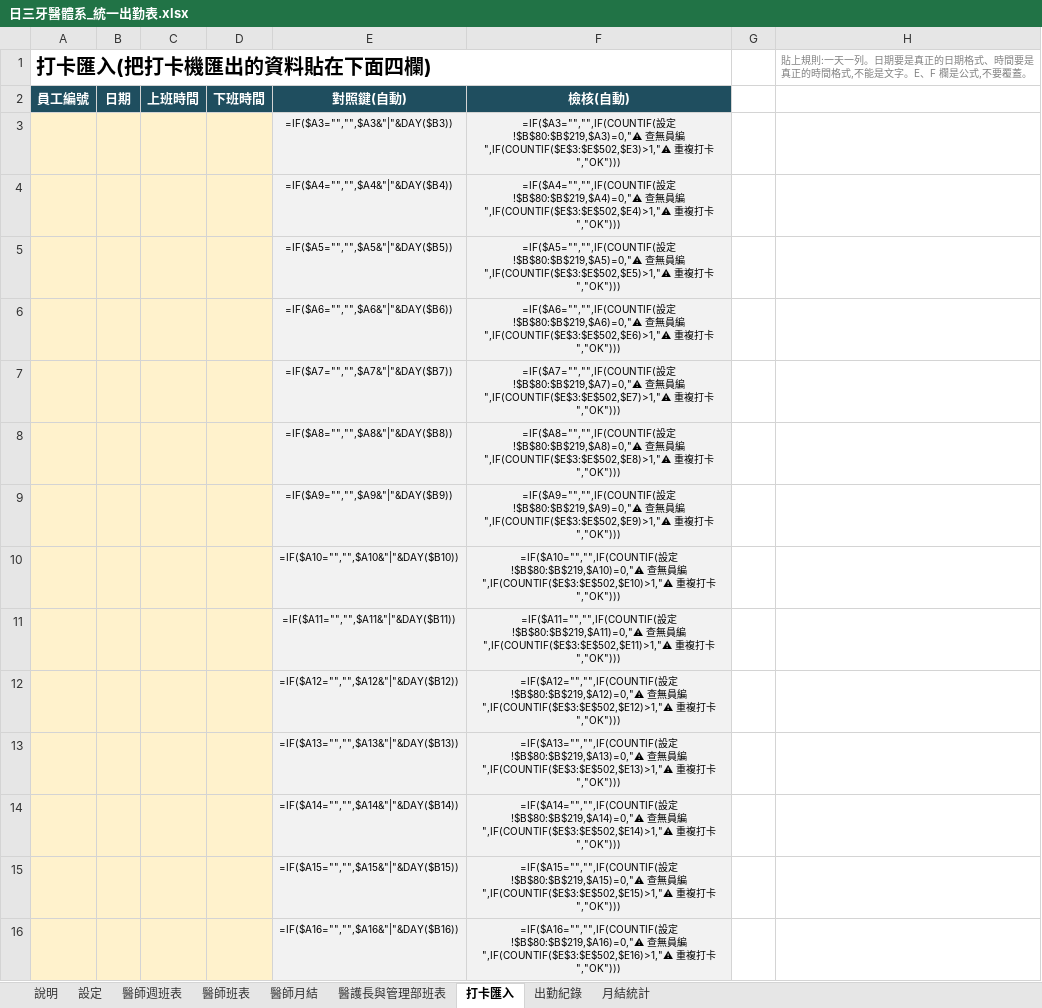
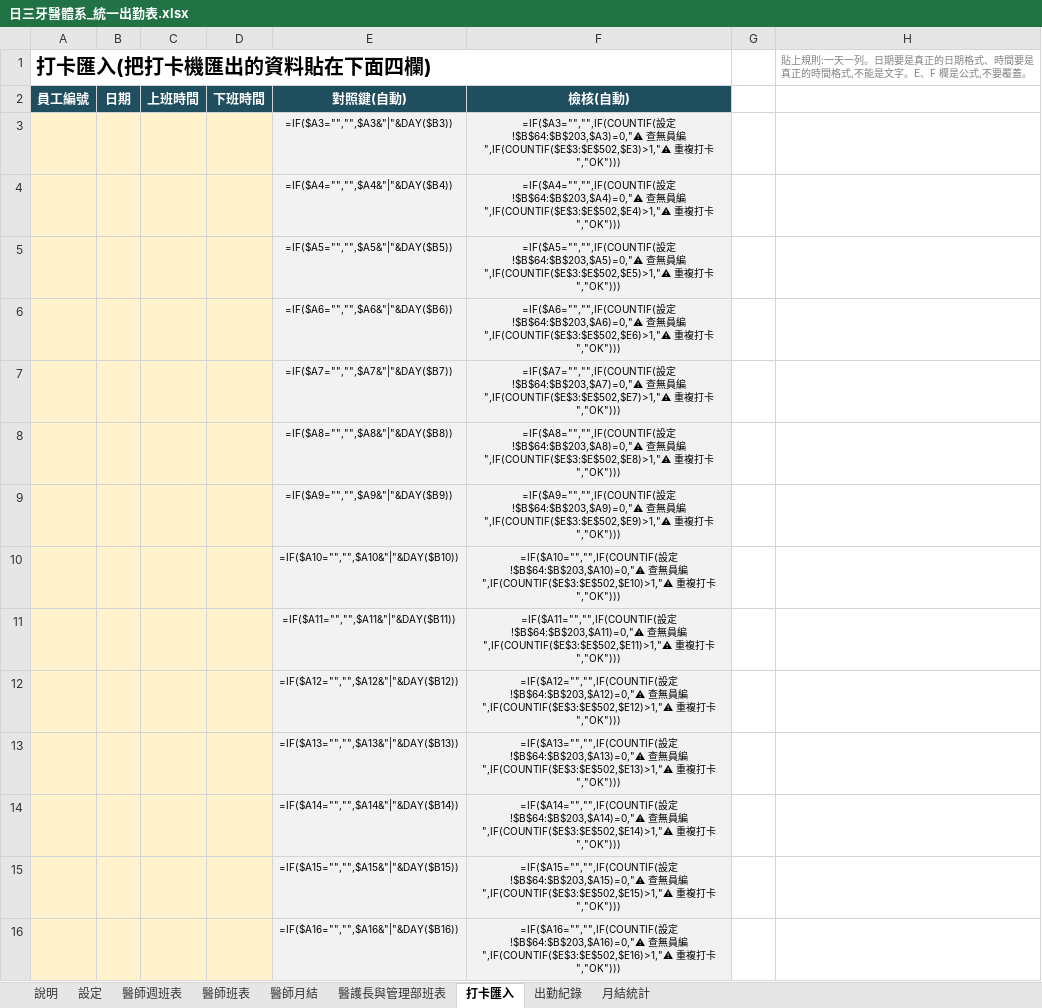
Before and after one commit to michaellin125632177-del/-, an Excel workbook: out/日三牙醫體系_統一出勤表.xlsx, sheet 打卡匯入, drawn as a sheet; only a part is shown; values as stored, in another font and other column widths than the file's, no borders; formulas without a stored value are shown as written; conditional formats not drawn; the diff covers the shown part only; the diff names each change by its address in the sheet, - before the commit and + after, or states it on an @@ line.

```diff
--- a/out/日三牙醫體系_統一出勤表.xlsx (sheet 打卡匯入)
+++ b/out/日三牙醫體系_統一出勤表.xlsx (sheet 打卡匯入)
-F3: …設定!$B$80:$B$219,$A3)=0,"⚠ 查無…
+F3: …設定!$B$64:$B$203,$A3)=0,"⚠ 查無…
-F4: …設定!$B$80:$B$219,$A4)=0,"⚠ 查無…
+F4: …設定!$B$64:$B$203,$A4)=0,"⚠ 查無…
-F5: …設定!$B$80:$B$219,$A5)=0,"⚠ 查無…
+F5: …設定!$B$64:$B$203,$A5)=0,"⚠ 查無…
-F6: …設定!$B$80:$B$219,$A6)=0,"⚠ 查無…
+F6: …設定!$B$64:$B$203,$A6)=0,"⚠ 查無…
-F7: …設定!$B$80:$B$219,$A7)=0,"⚠ 查無…
+F7: …設定!$B$64:$B$203,$A7)=0,"⚠ 查無…
-F8: …設定!$B$80:$B$219,$A8)=0,"⚠ 查無…
+F8: …設定!$B$64:$B$203,$A8)=0,"⚠ 查無…
-F9: …設定!$B$80:$B$219,$A9)=0,"⚠ 查無…
+F9: …設定!$B$64:$B$203,$A9)=0,"⚠ 查無…
-F10: …設定!$B$80:$B$219,$A10)=0,"⚠ 查無…
+F10: …設定!$B$64:$B$203,$A10)=0,"⚠ 查無…
-F11: …設定!$B$80:$B$219,$A11)=0,"⚠ 查無…
+F11: …設定!$B$64:$B$203,$A11)=0,"⚠ 查無…
-F12: …設定!$B$80:$B$219,$A12)=0,"⚠ 查無…
+F12: …設定!$B$64:$B$203,$A12)=0,"⚠ 查無…
-F13: …設定!$B$80:$B$219,$A13)=0,"⚠ 查無…
+F13: …設定!$B$64:$B$203,$A13)=0,"⚠ 查無…
-F14: …設定!$B$80:$B$219,$A14)=0,"⚠ 查無…
+F14: …設定!$B$64:$B$203,$A14)=0,"⚠ 查無…
-F15: …設定!$B$80:$B$219,$A15)=0,"⚠ 查無…
+F15: …設定!$B$64:$B$203,$A15)=0,"⚠ 查無…
-F16: …設定!$B$80:$B$219,$A16)=0,"⚠ 查無…
+F16: …設定!$B$64:$B$203,$A16)=0,"⚠ 查無…
```
Also changed, not shown: 486 edited cells elsewhere in this sheet, sheet 出勤紀錄, sheet 設定, sheet 醫師班表, sheet 醫護長與管理部班表, sheet 月結統計, sheet 醫師週班表, hidden cells, out/日三牙醫體系_統一出勤表_醫師版.xlsx, 6 other files.
